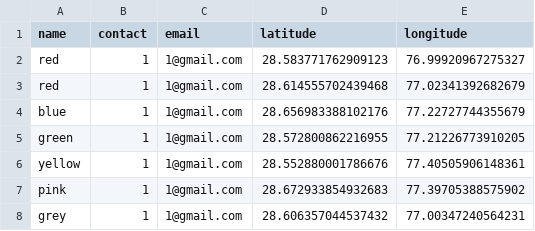
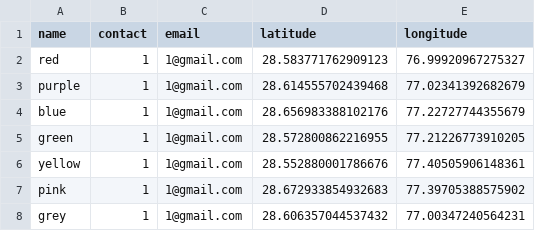
Before and after one commit to Mhashh/FilesToShare, a CSV file: randomlocations.csv, drawn as a sheet.

Commit message:
Update randomlocations.csv

```diff
--- a/randomlocations.csv
+++ b/randomlocations.csv
@@ -2,3 +2,3 @@ name,contact,email,latitude,longitude
 red,1,1@gmail.com,28.583771762909123,76.99920967275327
-red,1,1@gmail.com,28.614555702439468,77.02341392682679
+purple,1,1@gmail.com,28.614555702439468,77.02341392682679
 blue,1,1@gmail.com,28.656983388102176,77.22727744355679
```
